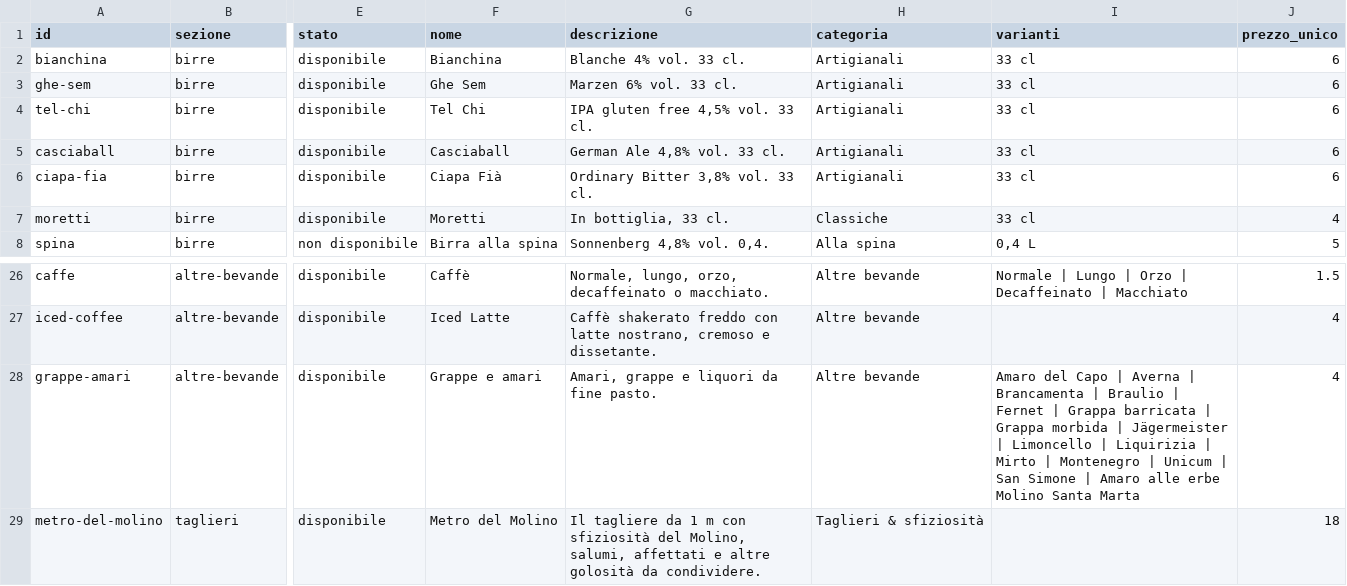
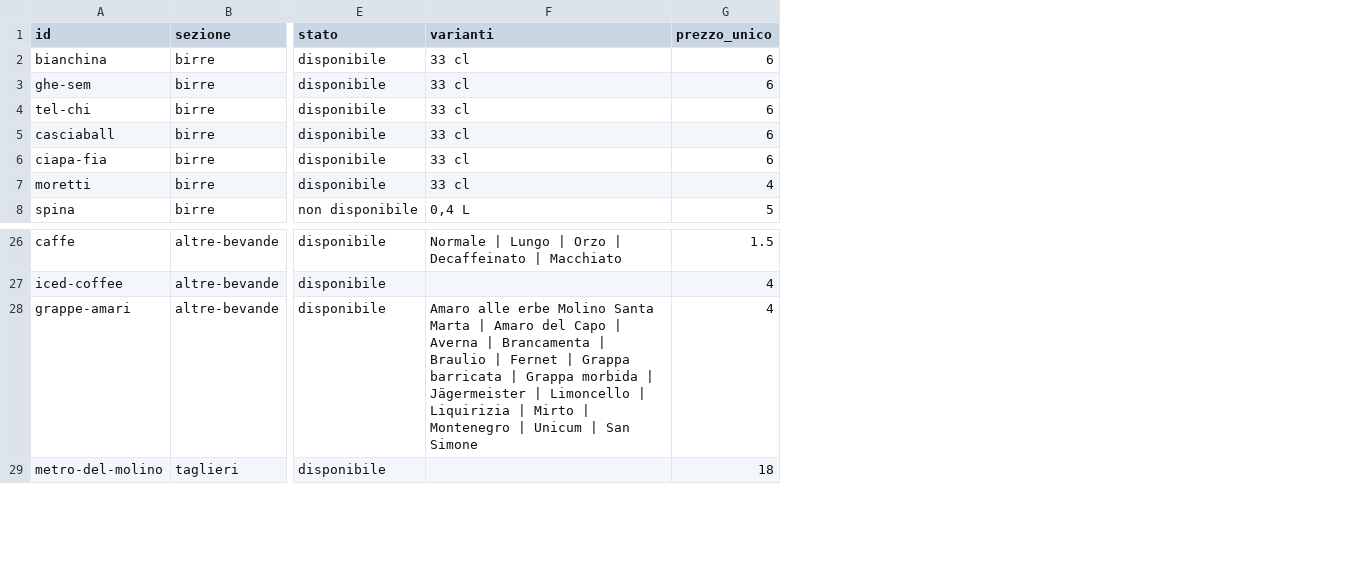
Before and after one commit to molinosantamarta/aperitivo-menu, a CSV file: data/google-sheet-template-semplice.csv, drawn as a sheet; only a part is shown, gaps mark what is left out; removed rows and columns are numbered as before the commit, all else as after; the diff names each change by its address in the sheet, - before the commit and + after, or states it on an @@ line.

Commit message:
Refine beverages layout and simplify sheet controls

```diff
--- a/data/google-sheet-template-semplice.csv
+++ b/data/google-sheet-template-semplice.csv
-column F (nome), rows 2-8: Bianchina | Ghe Sem | Tel Chi | Casciaball | Ciapa Fià | Moretti | Birra alla spina; rows 26-29: Caffè | Iced Latte | Grappe e amari | Metro del Molino
-column G (descrizione), rows 2-8: Blanche 4% vol. 33 cl. | Marzen 6% vol. 33 cl. | IPA gluten free 4,5% vol. 33 cl. | German Ale 4,8% vol. 33 cl. | Ordinary Bitter 3,8% vol. 33 cl. | In bottiglia, 33 cl. | Sonnenberg 4,8% vol. 0,4.; rows 26-29: Normale, lungo, orzo, decaffeinato o macchiato. | Caffè shakerato freddo con latte nostrano, cremoso e dissetante. | Amari, grappe e liquori da fine pasto. | Il tagliere da 1 m con sfiziosità del Molino, salumi, affettati e altre golosità da condividere.
-column H (categoria), rows 2-8: Artigianali | Artigianali | Artigianali | Artigianali | Artigianali | Classiche | Alla spina; rows 26-29: Altre bevande | Altre bevande | Altre bevande | Taglieri & sfiziosità
-F28 (varianti): Amaro del Capo | Averna | Brancamenta | Braulio | Fernet | Grappa barricata | Grappa morbida | Jägermeister | Limoncello | Liquirizia | Mirto | Montenegro | Unicum | San Simone | Amaro alle erbe Molino Santa Marta
+F28 (varianti): Amaro alle erbe Molino Santa Marta | Amaro del Capo | Averna | Brancamenta | Braulio | Fernet | Grappa barricata | Grappa morbida | Jägermeister | Limoncello | Liquirizia | Mirto | Montenegro | Unicum | San Simone
```
Also changed, not shown: 6 other files.
